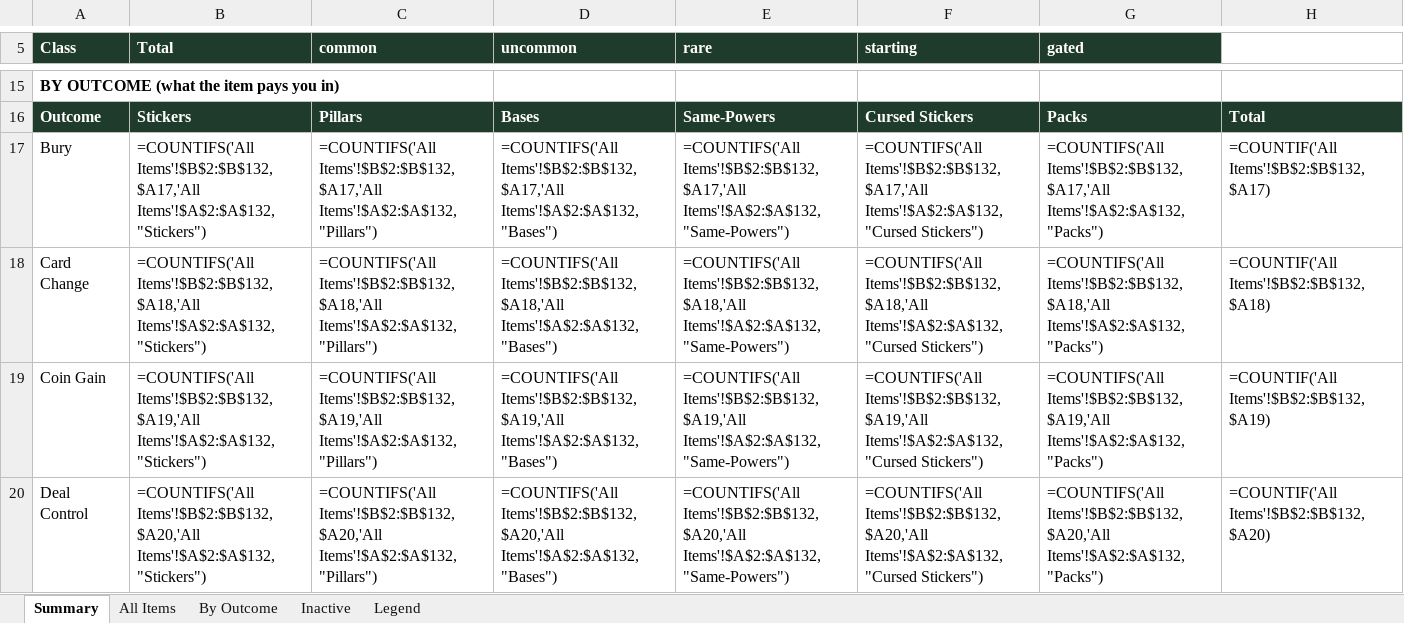
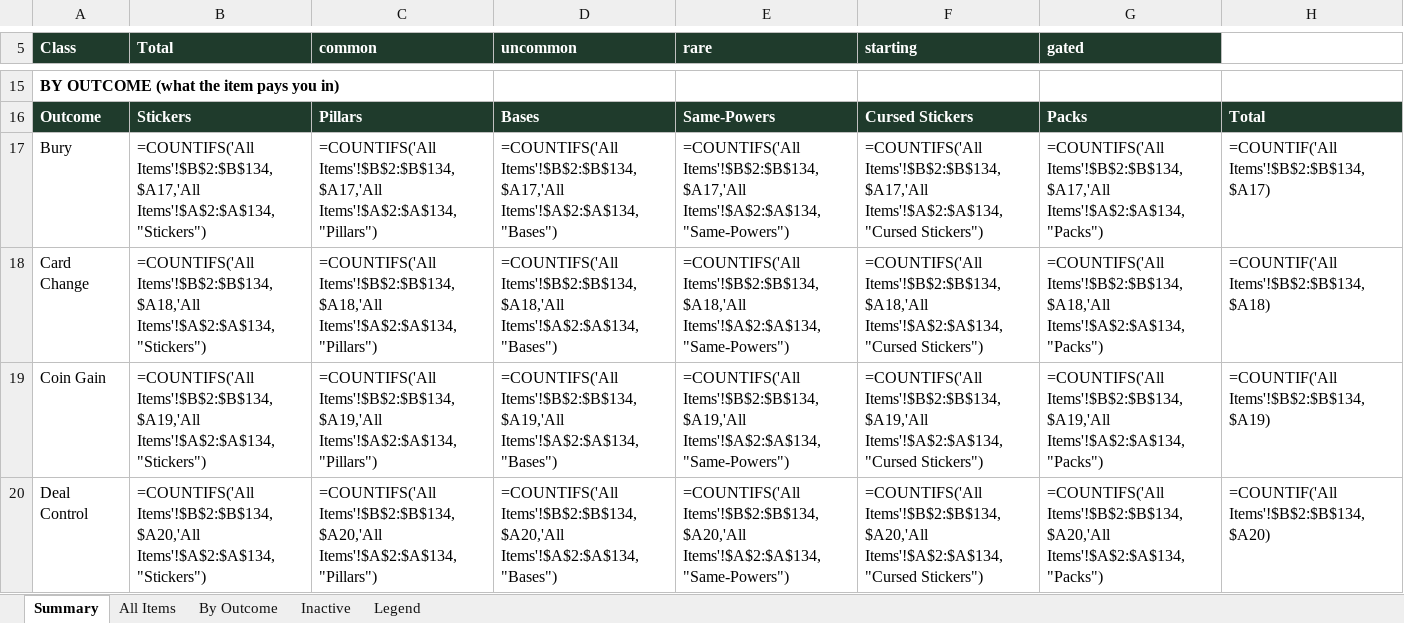
Before and after one commit to JaredMK/Ninelives, an Excel workbook: item-list.xlsx, sheet Summary, drawn as a sheet; only a part is shown, gaps mark what is left out; values as stored, in another font and other column widths than the file's, no borders; formulas without a stored value are shown as written; the diff covers the shown part only; the diff names each change by its address in the sheet, - before the commit and + after, or states it on an @@ line.

```diff
--- a/item-list.xlsx (sheet Summary)
+++ b/item-list.xlsx (sheet Summary)
-B17 (Total): =COUNTIFS('All Items'!$B$2:$B$132,$A17,'All Items'!$A$2:$A$132,"Stickers")
+B17 (Total): =COUNTIFS('All Items'!$B$2:$B$134,$A17,'All Items'!$A$2:$A$134,"Stickers")
-C17 (common): =COUNTIFS('All Items'!$B$2:$B$132,$A17,'All Items'!$A$2:$A$132,"Pillars")
+C17 (common): =COUNTIFS('All Items'!$B$2:$B$134,$A17,'All Items'!$A$2:$A$134,"Pillars")
-D17 (uncommon): =COUNTIFS('All Items'!$B$2:$B$132,$A17,'All Items'!$A$2:$A$132,"Bases")
+D17 (uncommon): =COUNTIFS('All Items'!$B$2:$B$134,$A17,'All Items'!$A$2:$A$134,"Bases")
-E17 (rare): =COUNTIFS('All Items'!$B$2:$B$132,$A17,'All Items'!$A$2:$A$132,"Same-Powers")
+E17 (rare): =COUNTIFS('All Items'!$B$2:$B$134,$A17,'All Items'!$A$2:$A$134,"Same-Powers")
-F17 (starting): =COUNTIFS('All Items'!$B$2:$B$132,$A17,'All Items'!$A$2:$A$132,"Cursed Stickers")
+F17 (starting): =COUNTIFS('All Items'!$B$2:$B$134,$A17,'All Items'!$A$2:$A$134,"Cursed Stickers")
-G17 (gated): =COUNTIFS('All Items'!$B$2:$B$132,$A17,'All Items'!$A$2:$A$132,"Packs")
+G17 (gated): =COUNTIFS('All Items'!$B$2:$B$134,$A17,'All Items'!$A$2:$A$134,"Packs")
-H17: =COUNTIF('All Items'!$B$2:$B$132,$A17)
+H17: =COUNTIF('All Items'!$B$2:$B$134,$A17)
-B18 (Total): =COUNTIFS('All Items'!$B$2:$B$132,$A18,'All Items'!$A$2:$A$132,"Stickers")
+B18 (Total): =COUNTIFS('All Items'!$B$2:$B$134,$A18,'All Items'!$A$2:$A$134,"Stickers")
-C18 (common): =COUNTIFS('All Items'!$B$2:$B$132,$A18,'All Items'!$A$2:$A$132,"Pillars")
+C18 (common): =COUNTIFS('All Items'!$B$2:$B$134,$A18,'All Items'!$A$2:$A$134,"Pillars")
-D18 (uncommon): =COUNTIFS('All Items'!$B$2:$B$132,$A18,'All Items'!$A$2:$A$132,"Bases")
+D18 (uncommon): =COUNTIFS('All Items'!$B$2:$B$134,$A18,'All Items'!$A$2:$A$134,"Bases")
-E18 (rare): =COUNTIFS('All Items'!$B$2:$B$132,$A18,'All Items'!$A$2:$A$132,"Same-Powers")
+E18 (rare): =COUNTIFS('All Items'!$B$2:$B$134,$A18,'All Items'!$A$2:$A$134,"Same-Powers")
-F18 (starting): =COUNTIFS('All Items'!$B$2:$B$132,$A18,'All Items'!$A$2:$A$132,"Cursed Stickers")
+F18 (starting): =COUNTIFS('All Items'!$B$2:$B$134,$A18,'All Items'!$A$2:$A$134,"Cursed Stickers")
-G18 (gated): =COUNTIFS('All Items'!$B$2:$B$132,$A18,'All Items'!$A$2:$A$132,"Packs")
+G18 (gated): =COUNTIFS('All Items'!$B$2:$B$134,$A18,'All Items'!$A$2:$A$134,"Packs")
-H18: =COUNTIF('All Items'!$B$2:$B$132,$A18)
+H18: =COUNTIF('All Items'!$B$2:$B$134,$A18)
-B19 (Total): =COUNTIFS('All Items'!$B$2:$B$132,$A19,'All Items'!$A$2:$A$132,"Stickers")
+B19 (Total): =COUNTIFS('All Items'!$B$2:$B$134,$A19,'All Items'!$A$2:$A$134,"Stickers")
-C19 (common): =COUNTIFS('All Items'!$B$2:$B$132,$A19,'All Items'!$A$2:$A$132,"Pillars")
+C19 (common): =COUNTIFS('All Items'!$B$2:$B$134,$A19,'All Items'!$A$2:$A$134,"Pillars")
-D19 (uncommon): =COUNTIFS('All Items'!$B$2:$B$132,$A19,'All Items'!$A$2:$A$132,"Bases")
+D19 (uncommon): =COUNTIFS('All Items'!$B$2:$B$134,$A19,'All Items'!$A$2:$A$134,"Bases")
-E19 (rare): =COUNTIFS('All Items'!$B$2:$B$132,$A19,'All Items'!$A$2:$A$132,"Same-Powers")
+E19 (rare): =COUNTIFS('All Items'!$B$2:$B$134,$A19,'All Items'!$A$2:$A$134,"Same-Powers")
-F19 (starting): =COUNTIFS('All Items'!$B$2:$B$132,$A19,'All Items'!$A$2:$A$132,"Cursed Stickers")
+F19 (starting): =COUNTIFS('All Items'!$B$2:$B$134,$A19,'All Items'!$A$2:$A$134,"Cursed Stickers")
-G19 (gated): =COUNTIFS('All Items'!$B$2:$B$132,$A19,'All Items'!$A$2:$A$132,"Packs")
+G19 (gated): =COUNTIFS('All Items'!$B$2:$B$134,$A19,'All Items'!$A$2:$A$134,"Packs")
-H19: =COUNTIF('All Items'!$B$2:$B$132,$A19)
+H19: =COUNTIF('All Items'!$B$2:$B$134,$A19)
-B20 (Total): =COUNTIFS('All Items'!$B$2:$B$132,$A20,'All Items'!$A$2:$A$132,"Stickers")
+B20 (Total): =COUNTIFS('All Items'!$B$2:$B$134,$A20,'All Items'!$A$2:$A$134,"Stickers")
-C20 (common): =COUNTIFS('All Items'!$B$2:$B$132,$A20,'All Items'!$A$2:$A$132,"Pillars")
+C20 (common): =COUNTIFS('All Items'!$B$2:$B$134,$A20,'All Items'!$A$2:$A$134,"Pillars")
-D20 (uncommon): =COUNTIFS('All Items'!$B$2:$B$132,$A20,'All Items'!$A$2:$A$132,"Bases")
+D20 (uncommon): =COUNTIFS('All Items'!$B$2:$B$134,$A20,'All Items'!$A$2:$A$134,"Bases")
-E20 (rare): =COUNTIFS('All Items'!$B$2:$B$132,$A20,'All Items'!$A$2:$A$132,"Same-Powers")
+E20 (rare): =COUNTIFS('All Items'!$B$2:$B$134,$A20,'All Items'!$A$2:$A$134,"Same-Powers")
-F20 (starting): =COUNTIFS('All Items'!$B$2:$B$132,$A20,'All Items'!$A$2:$A$132,"Cursed Stickers")
+F20 (starting): =COUNTIFS('All Items'!$B$2:$B$134,$A20,'All Items'!$A$2:$A$134,"Cursed Stickers")
-G20 (gated): =COUNTIFS('All Items'!$B$2:$B$132,$A20,'All Items'!$A$2:$A$132,"Packs")
+G20 (gated): =COUNTIFS('All Items'!$B$2:$B$134,$A20,'All Items'!$A$2:$A$134,"Packs")
-H20: =COUNTIF('All Items'!$B$2:$B$132,$A20)
+H20: =COUNTIF('All Items'!$B$2:$B$134,$A20)
```
Also changed, not shown: 164 edited cells elsewhere in this sheet, sheet By Outcome, sheet All Items, sheet Inactive, 38 other files.
